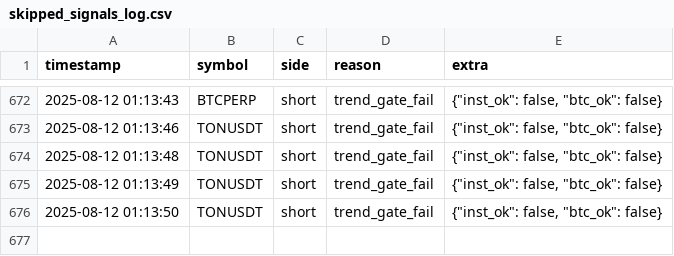
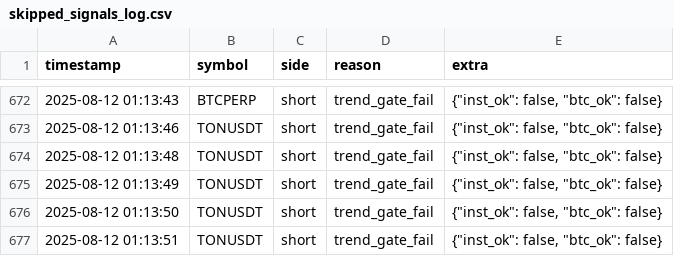
Before and after one commit to brybarrett/crypto-signals, a CSV file: skipped_signals_log.csv, drawn as a sheet; only a part is shown, gaps mark what is left out.

Commit message:
append skipped TONUSDT short (trend_gate_fail)

```diff
--- a/skipped_signals_log.csv
+++ b/skipped_signals_log.csv
@@ -676 +676,2 @@ timestamp,symbol,side,reason,extra
 2025-08-12 01:13:50,TONUSDT,short,trend_gate_fail,"{""inst_ok"": false, ""btc_ok"": false}"
+2025-08-12 01:13:51,TONUSDT,short,trend_gate_fail,"{""inst_ok"": false, ""btc_ok"": false}"
```
